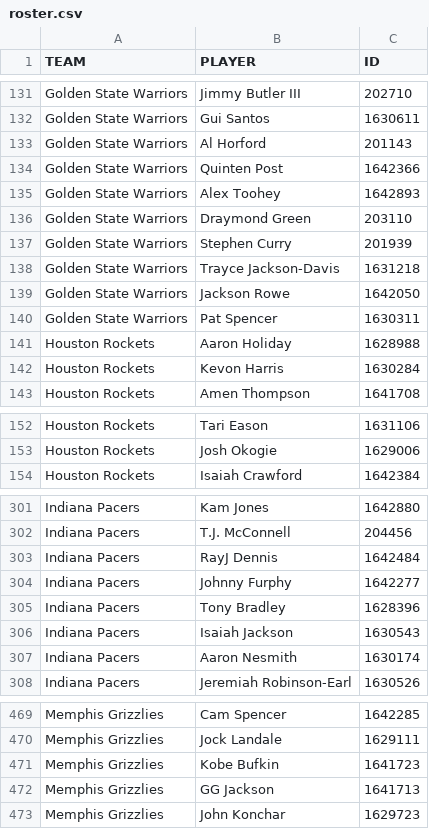
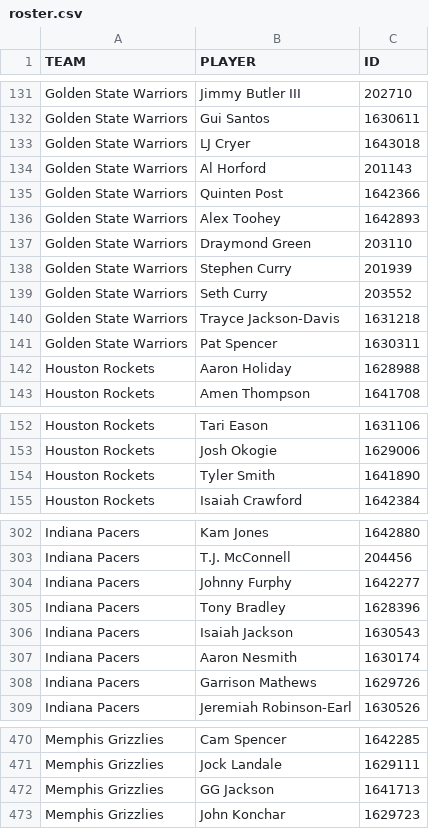
Before and after one commit to Delcas64/Sports-Prediction-s-system-based-on-neural-network, a CSV file: nba_predictor/data/data_NBA/roster.csv, drawn as a sheet; only a part is shown, gaps mark what is left out; removed rows and columns are numbered as before the commit, all else as after; the diff names each change by its address in the sheet, - before the commit and + after, or states it on an @@ line.

```diff
--- a/nba_predictor/data/data_NBA/roster.csv
+++ b/nba_predictor/data/data_NBA/roster.csv
+row 133: Golden State Warriors | LJ Cryer | 1643018
+row 139: Golden State Warriors | Seth Curry | 203552
-row 139: Golden State Warriors | Jackson Rowe | 1642050
-row 142: Houston Rockets | Kevon Harris | 1630284
+row 154: Houston Rockets | Tyler Smith | 1641890
-row 303: Indiana Pacers | RayJ Dennis | 1642484
+row 308: Indiana Pacers | Garrison Mathews | 1629726
-row 471: Memphis Grizzlies | Kobe Bufkin | 1641723
```
Also changed, not shown: 17 other files.
